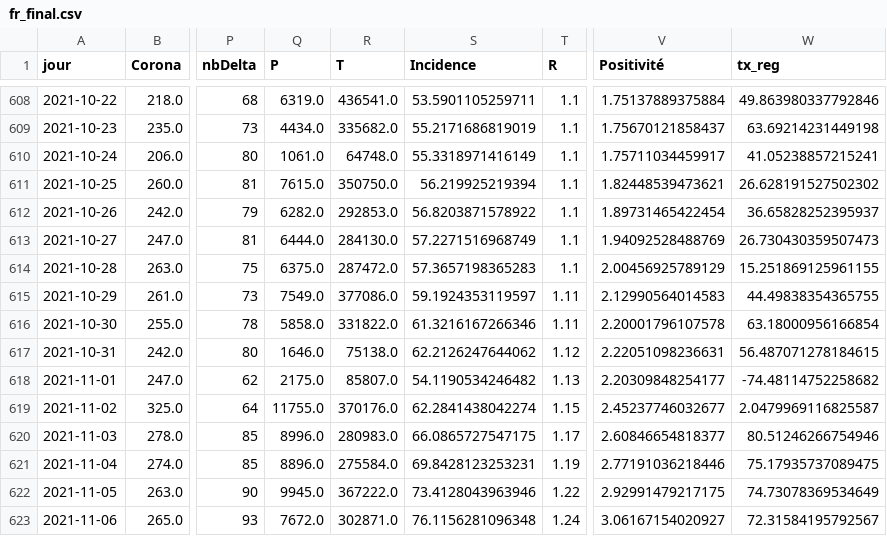
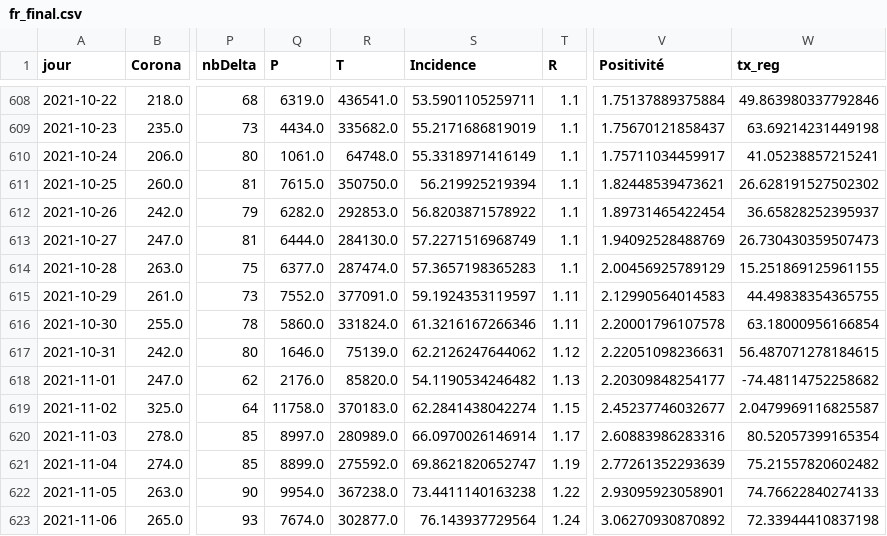
Before and after one commit to e-coucou/Rugby, a CSV file: html/data/fr_final.csv, drawn as a sheet; only a part is shown, gaps mark what is left out; the diff covers the shown part only; the diff names each change by its address in the sheet, - before the commit and + after, or states it on an @@ line.

```diff
--- a/html/data/fr_final.csv
+++ b/html/data/fr_final.csv
-Q614 (P): 6375.0
+Q614 (P): 6377.0
-R614 (T): 287472.0
+R614 (T): 287474.0
-Q615 (P): 7549.0
+Q615 (P): 7552.0
-R615 (T): 377086.0
+R615 (T): 377091.0
-Q616 (P): 5858.0
+Q616 (P): 5860.0
-R616 (T): 331822.0
+R616 (T): 331824.0
-R617 (T): 75138.0
+R617 (T): 75139.0
-Q618 (P): 2175.0
+Q618 (P): 2176.0
-R618 (T): 85807.0
+R618 (T): 85820.0
-Q619 (P): 11755.0
+Q619 (P): 11758.0
-R619 (T): 370176.0
+R619 (T): 370183.0
-Q620 (P): 8996.0
+Q620 (P): 8997.0
-R620 (T): 280983.0
+R620 (T): 280989.0
-S620 (Incidence): 66.0865727547175
+S620 (Incidence): 66.0970026146914
-V620 (Positivité): 2.60846654818377
+V620 (Positivité): 2.60883986283316
-W620 (tx_reg): 80.51246266754946
+W620 (tx_reg): 80.52057399165354
-Q621 (P): 8896.0
+Q621 (P): 8899.0
-R621 (T): 275584.0
+R621 (T): 275592.0
-S621 (Incidence): 69.8428123253231
+S621 (Incidence): 69.8621820652747
-V621 (Positivité): 2.77191036218446
+V621 (Positivité): 2.77261352293639
-W621 (tx_reg): 75.17935737089475
+W621 (tx_reg): 75.21557820602482
-Q622 (P): 9945.0
+Q622 (P): 9954.0
-R622 (T): 367222.0
+R622 (T): 367238.0
-S622 (Incidence): 73.4128043963946
+S622 (Incidence): 73.4411140163238
-V622 (Positivité): 2.92991479217175
+V622 (Positivité): 2.93095923058901
-W622 (tx_reg): 74.73078369534649
+W622 (tx_reg): 74.76622840274133
-Q623 (P): 7672.0
+Q623 (P): 7674.0
-R623 (T): 302871.0
+R623 (T): 302877.0
-S623 (Incidence): 76.1156281096348
+S623 (Incidence): 76.143937729564
-V623 (Positivité): 3.06167154020927
+V623 (Positivité): 3.06270930870892
-W623 (tx_reg): 72.31584195792567
+W623 (tx_reg): 72.33944410837198
```
Also changed, not shown: 2 added rows and 119 edited cells elsewhere in this file, html/data/fr_final_100.csv, html/data/h_date.csv, 5 other files.
